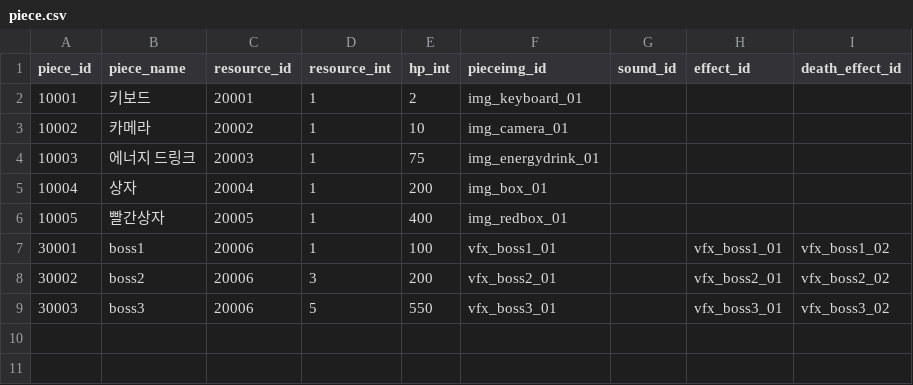
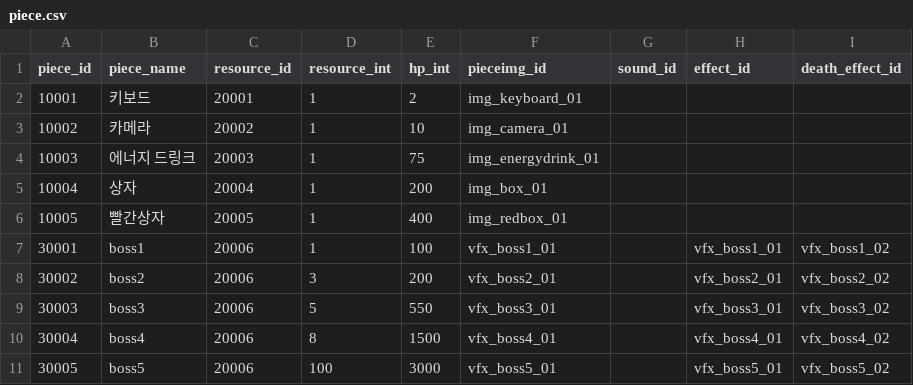
Before and after one commit to ehddus42-ship-it/kkami_streaming, a CSV file: Assets/GameKamiStreaming/Resources/GameKamiStreaming/DataTables/piece.csv, drawn as a sheet; the diff names each change by its address in the sheet, - before the commit and + after, or states it on an @@ line.

Commit message:
[]?

```diff
--- a/Assets/GameKamiStreaming/Resources/GameKamiStreaming/DataTables/piece.csv
+++ b/Assets/GameKamiStreaming/Resources/GameKamiStreaming/DataTables/piece.csv
+row 10: 30004 | boss4 | 20006 | 8 | 1500 | vfx_boss4_01 |  | vfx_boss4_01 | vfx_boss4_02
+row 11: 30005 | boss5 | 20006 | 100 | 3000 | vfx_boss5_01 |  | vfx_boss5_01 | vfx_boss5_02
```
